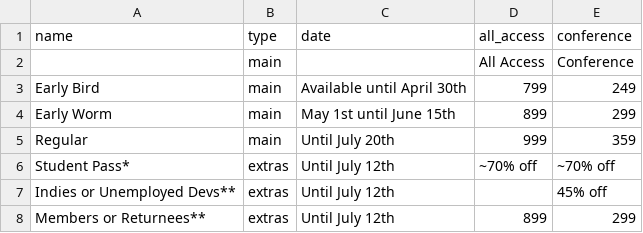
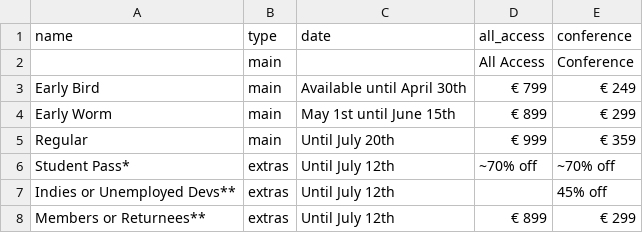
Before and after one commit to speedingdeer/nucl.ai, a CSV file: _data/tickets_price.csv, drawn as a sheet.

Commit message:
Fixed different formats in tickets table.

```diff
--- a/_data/tickets_price.csv
+++ b/_data/tickets_price.csv
@@ -2,7 +2,7 @@ name,type,date,all_access,conference
 "",main,"",All Access,Conference
-Early Bird,main,Available until April 30th,799,249
-Early Worm,main,May 1st until June 15th,899,299
-Regular,main,Until July 20th,999,359
+Early Bird,main,Available until April 30th,€ 799,€ 249
+Early Worm,main,May 1st until June 15th,€ 899,€ 299
+Regular,main,Until July 20th,€ 999,€ 359
 Student Pass*,extras,Until July 12th,"~70% off","~70% off"
 Indies or Unemployed Devs**,extras,Until July 12th,,"45% off"
-Members or Returnees**,extras,Until July 12th,899,299
+Members or Returnees**,extras,Until July 12th,€ 899,€ 299
```
Also changed, not shown: 1 other file.
